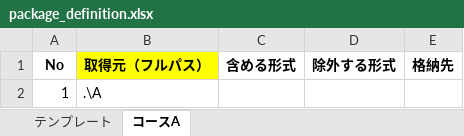
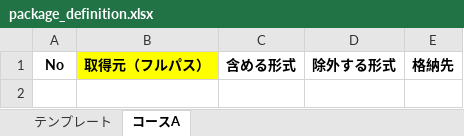
Before and after one commit to nishida2073/project_management, an Excel workbook: tool/package-generator/config/package_definition.xlsx, sheet コースA, drawn as a sheet; values as stored, in another font and other column widths than the file's, no borders; the diff names each change by its address in the sheet, - before the commit and + after, or states it on an @@ line.

```diff
--- a/tool/package-generator/config/package_definition.xlsx (sheet コースA)
+++ b/tool/package-generator/config/package_definition.xlsx (sheet コースA)
-row 2: 1 | .\A
```
Also changed, not shown: 5 other files.
